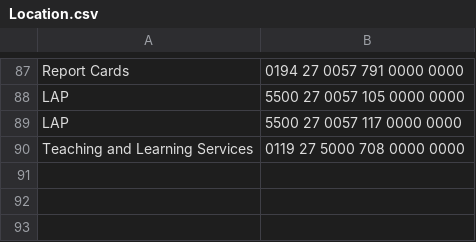
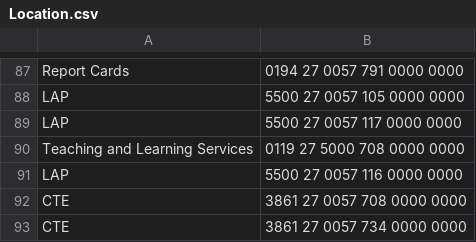
Before and after one commit to philanderadriaan/copy-center, a CSV file: Table/Location.csv, drawn as a sheet; only a part is shown, gaps mark what is left out.

```diff
--- a/Table/Location.csv
+++ b/Table/Location.csv
@@ -90 +90,4 @@ LAP ,5500 27 0057 117 0000 0000
 Teaching and Learning Services,0119 27 5000 708 0000 0000
+LAP ,5500 27 0057 116 0000 0000
+CTE,3861 27 0057 708 0000 0000
+CTE,3861 27 0057 734 0000 0000
```
Also changed, not shown: Table/User.csv, 16 other files.
